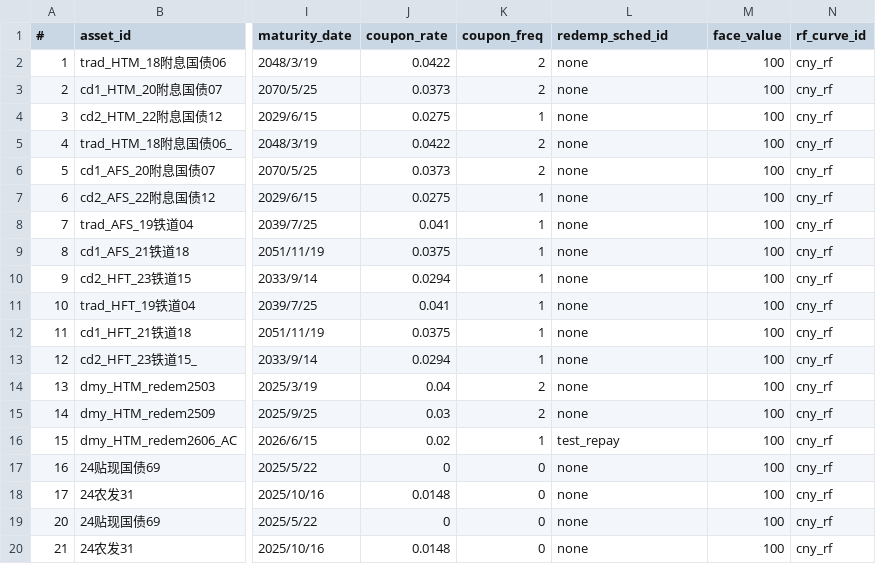
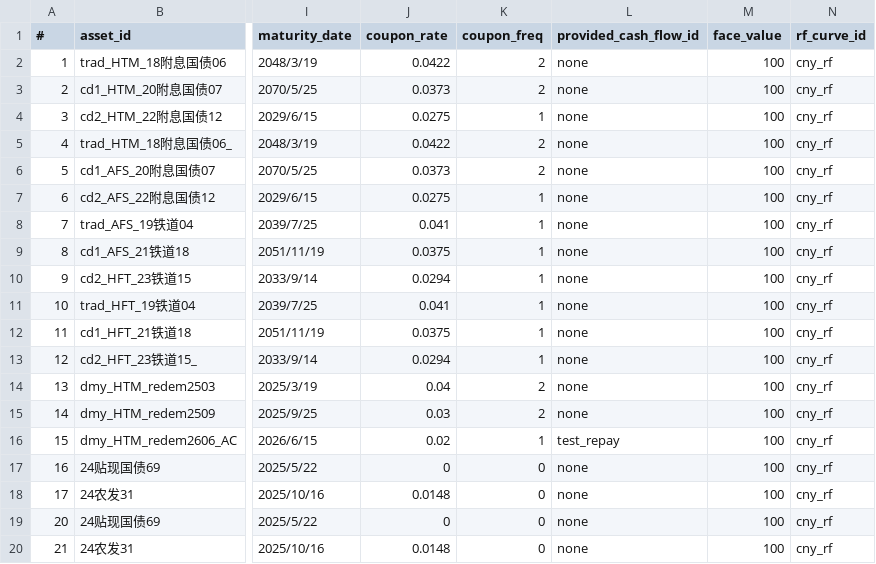
Before and after one commit to shanyashi2025/vates, a CSV file: examples/input/01_asset_proj/assets_bond.csv, drawn as a sheet; only a part is shown, gaps mark what is left out; the diff names each change by its address in the sheet, - before the commit and + after, or states it on an @@ line.

Commit message:
Add class BondFixedCashFlowProvider to handle bonds with non-typical cash flow provided, the original class BondFixedCashFlowGenerator is dedicated on fixed bond with standard cash flow pattern.

```diff
--- a/examples/input/01_asset_proj/assets_bond.csv
+++ b/examples/input/01_asset_proj/assets_bond.csv
-L1: redemp_sched_id
+L1: provided_cash_flow_id
```
Also changed, not shown: examples/input/02_fund_proj/assets_bond.csv, 10 other files.
